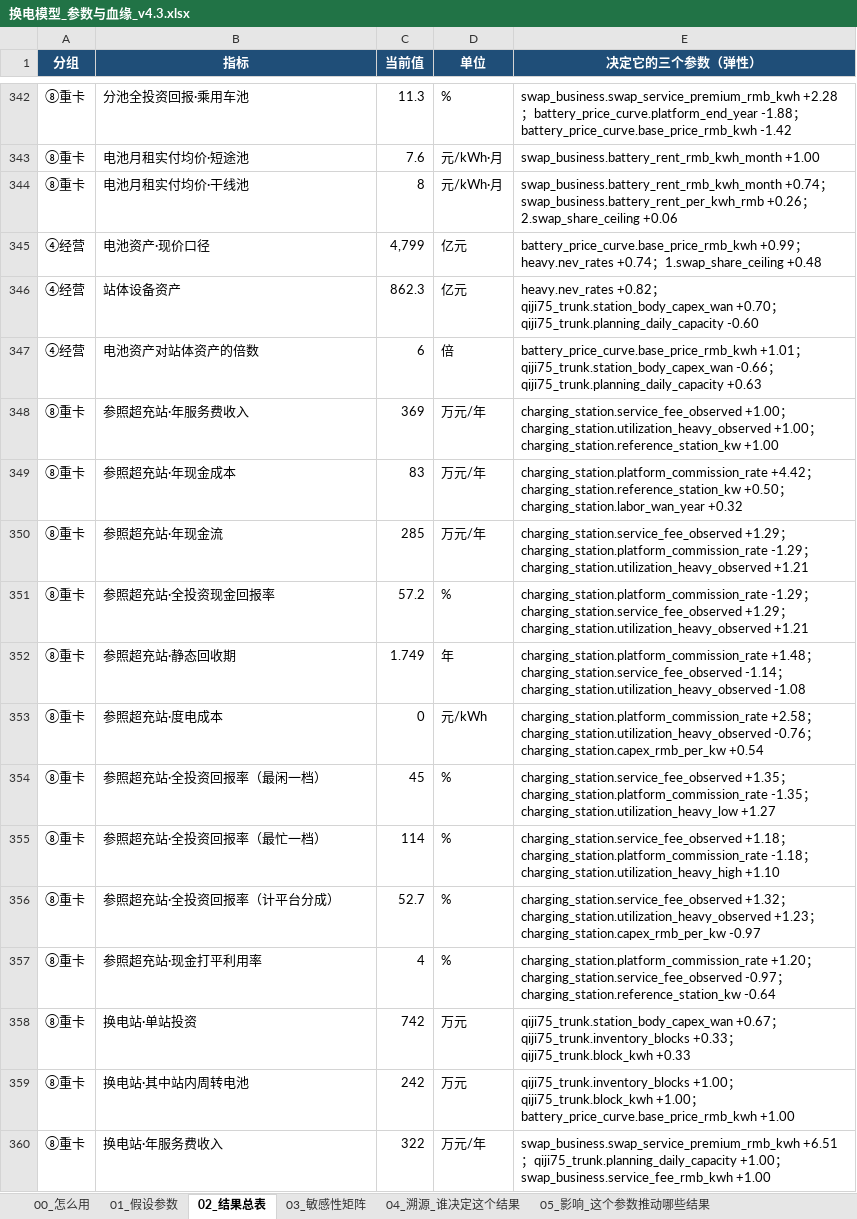
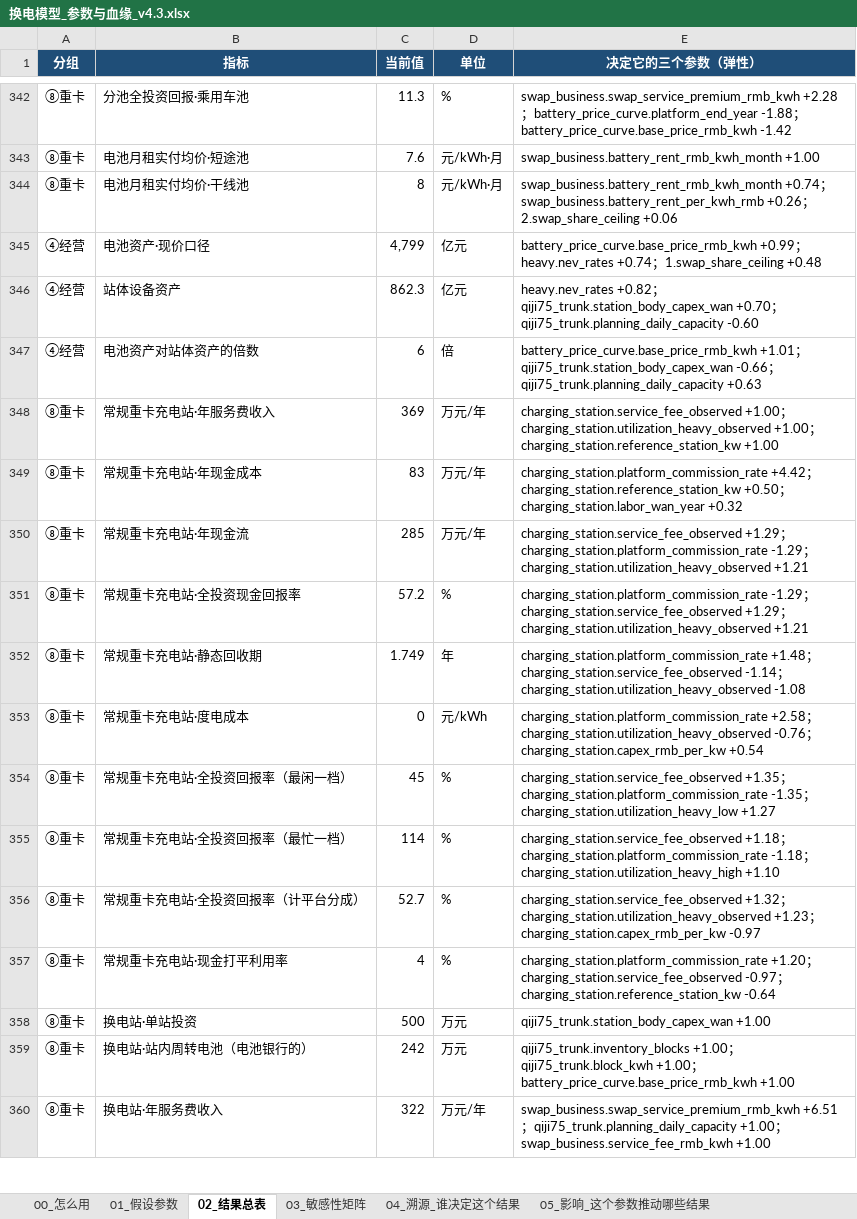
Before and after one commit to kedouzc/energy_ningde, an Excel workbook: 业务/换电/定量计算/换电战略决策模型_v4_3/outputs/换电模型_参数与血缘_v4.3.xlsx, sheet 02_结果总表, drawn as a sheet; only a part is shown, gaps mark what is left out; values as stored, in another font and other column widths than the file's, no borders; 1 other sheet too large or unreadable and not compared; the diff covers the shown part only; the diff names each change by its address in the sheet, - before the commit and + after, or states it on an @@ line.

```diff
--- a/业务/换电/定量计算/换电战略决策模型_v4_3/outputs/换电模型_参数与血缘_v4.3.xlsx (sheet 02_结果总表)
+++ b/业务/换电/定量计算/换电战略决策模型_v4_3/outputs/换电模型_参数与血缘_v4.3.xlsx (sheet 02_结果总表)
-B348 (指标): 参照超充站·年服务费收入
+B348 (指标): 常规重卡充电站·年服务费收入
-B349 (指标): 参照超充站·年现金成本
+B349 (指标): 常规重卡充电站·年现金成本
-B350 (指标): 参照超充站·年现金流
+B350 (指标): 常规重卡充电站·年现金流
-B351 (指标): 参照超充站·全投资现金回报率
+B351 (指标): 常规重卡充电站·全投资现金回报率
-B352 (指标): 参照超充站·静态回收期
+B352 (指标): 常规重卡充电站·静态回收期
-B353 (指标): 参照超充站·度电成本
+B353 (指标): 常规重卡充电站·度电成本
-B354 (指标): 参照超充站·全投资回报率（最闲一档）
+B354 (指标): 常规重卡充电站·全投资回报率（最闲一档）
-B355 (指标): 参照超充站·全投资回报率（最忙一档）
+B355 (指标): 常规重卡充电站·全投资回报率（最忙一档）
-B356 (指标): 参照超充站·全投资回报率（计平台分成）
+B356 (指标): 常规重卡充电站·全投资回报率（计平台分成）
-B357 (指标): 参照超充站·现金打平利用率
+B357 (指标): 常规重卡充电站·现金打平利用率
-C358 (当前值): 742
+C358 (当前值): 500
-E358 (决定它的三个参数（弹性）): qiji75_trunk.station_body_capex_wan +0.67；qiji75_trunk.inventory_blocks +0.33；qiji75_trunk.block_kwh +0.33
+E358 (决定它的三个参数（弹性）): qiji75_trunk.station_body_capex_wan +1.00
-B359 (指标): 换电站·其中站内周转电池
+B359 (指标): 换电站·站内周转电池（电池银行的）
```
Also changed, not shown: 3 added rows and 13 edited cells elsewhere in this sheet, sheet 04_溯源_谁决定这个结果, sheet 05_影响_这个参数推动哪些结果, sheet 00_怎么用, 业务/换电/定量计算/换电战略决策模型_v4_3/outputs/换电决策树_v4.3.xlsx, 26 other files.
